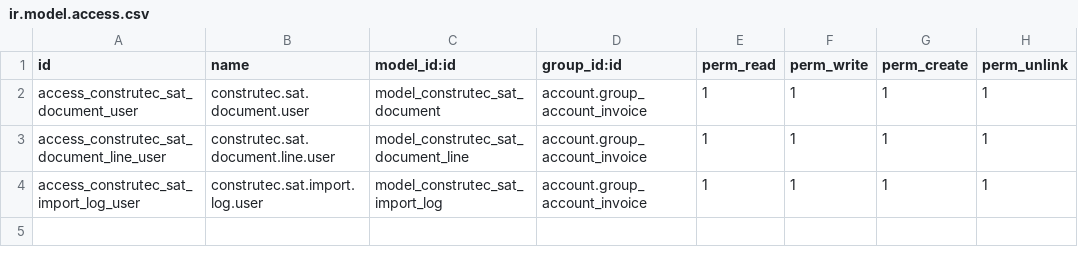
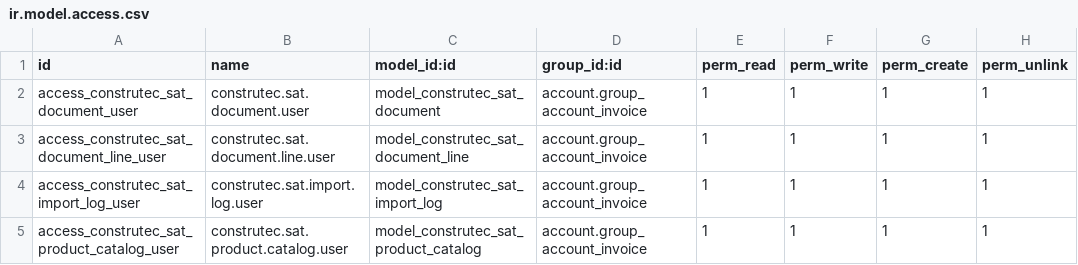
Before and after one commit to AlexConstrutec/odoo19e, a CSV file: construtec_account_19/security/ir.model.access.csv, drawn as a sheet.

```diff
--- a/construtec_account_19/security/ir.model.access.csv
+++ b/construtec_account_19/security/ir.model.access.csv
@@ -4 +4,2 @@ access_construtec_sat_document_line_user,construtec.sat.document.line.user,model
 access_construtec_sat_import_log_user,construtec.sat.import.log.user,model_construtec_sat_import_log,account.group_account_invoice,1,1,1,1
+access_construtec_sat_product_catalog_user,construtec.sat.product.catalog.user,model_construtec_sat_product_catalog,account.group_account_invoice,1,1,1,1
```
Also changed, not shown: 7 other files.
